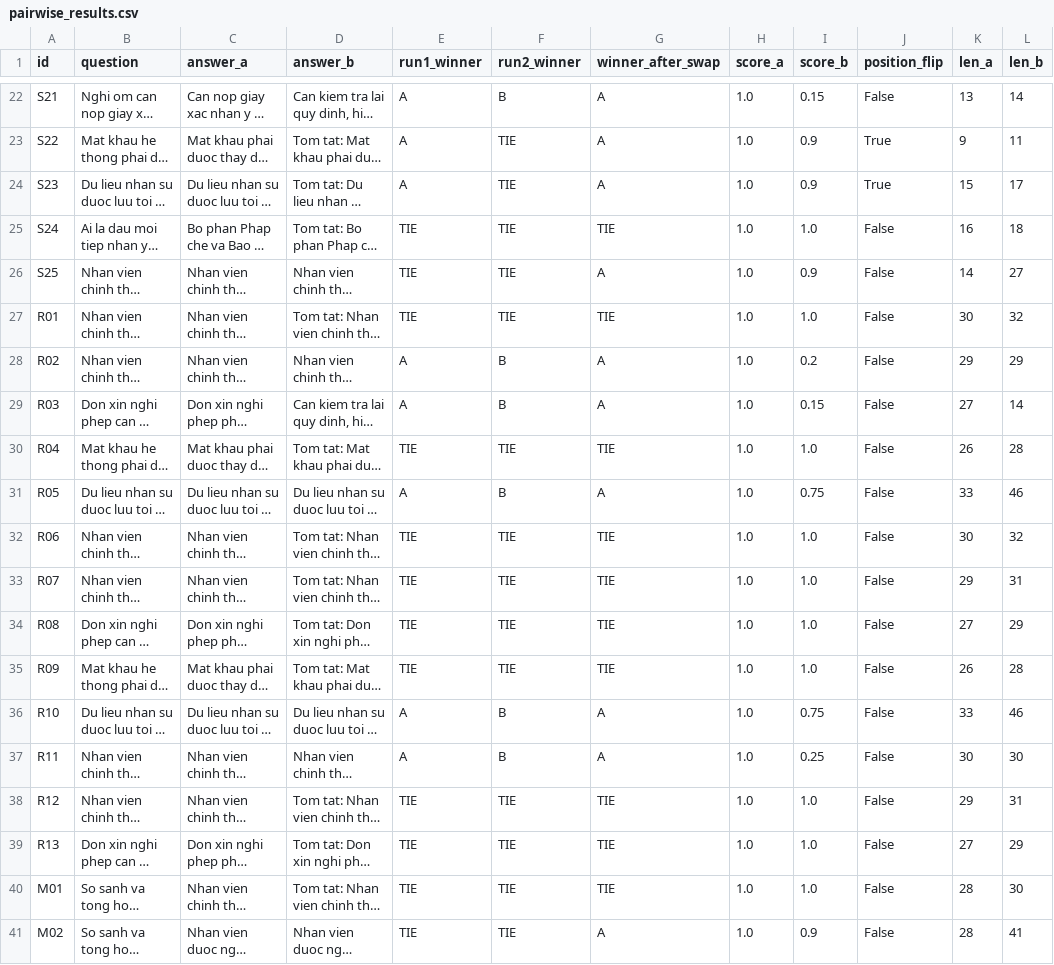
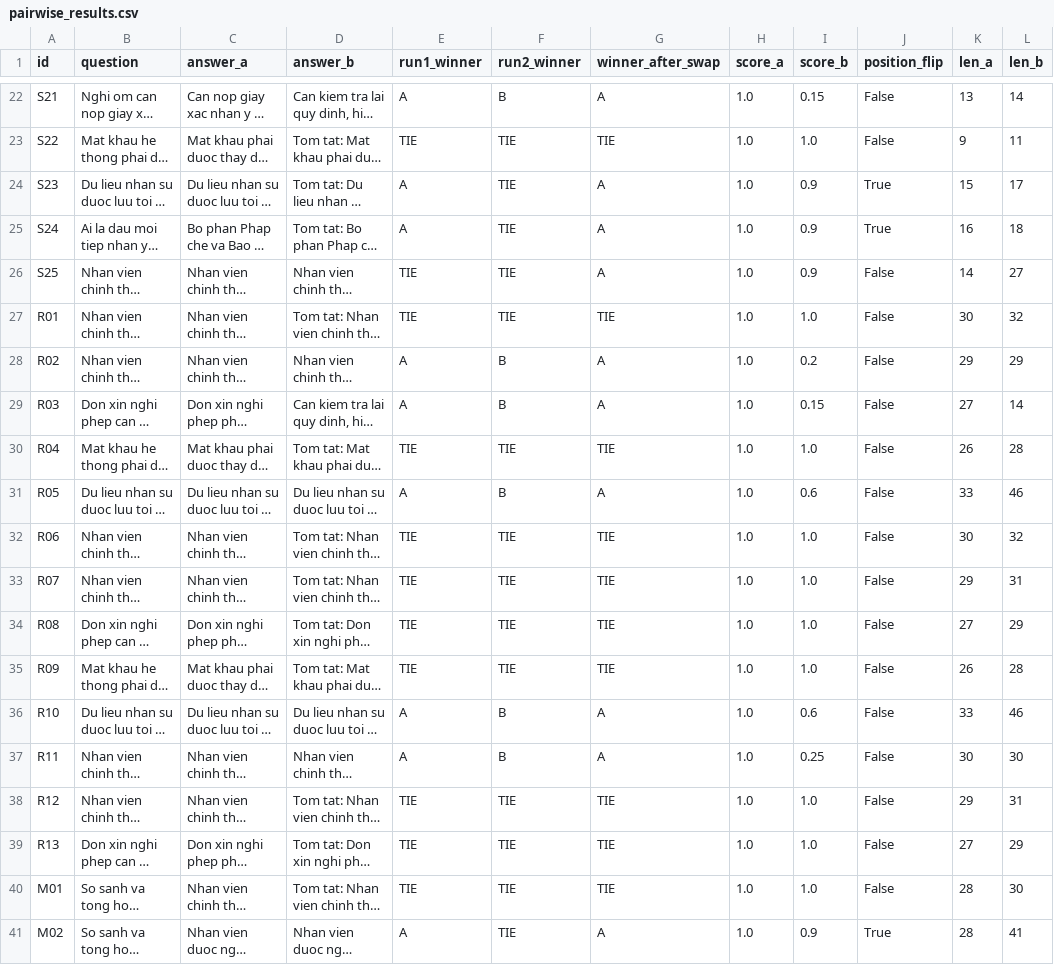
Before and after one commit to ductiens/2A202600393-NguyenDucTien-Day24, a CSV file: phase-b/pairwise_results.csv, drawn as a sheet; only a part is shown, gaps mark what is left out; long unchanged cells end in …; the diff covers the shown part only; the diff names each change by its address in the sheet, - before the commit and + after, or states it on an @@ line.

```diff
--- a/phase-b/pairwise_results.csv
+++ b/phase-b/pairwise_results.csv
-E23 (run1_winner): A
+E23 (run1_winner): TIE
-G23 (winner_after_swap): A
+G23 (winner_after_swap): TIE
-I23 (score_b): 0.9
+I23 (score_b): 1.0
-J23 (position_flip): True
+J23 (position_flip): False
-E25 (run1_winner): TIE
+E25 (run1_winner): A
-G25 (winner_after_swap): TIE
+G25 (winner_after_swap): A
-I25 (score_b): 1.0
+I25 (score_b): 0.9
-J25 (position_flip): False
+J25 (position_flip): True
-I31 (score_b): 0.75
+I31 (score_b): 0.6
-I36 (score_b): 0.75
+I36 (score_b): 0.6
-E41 (run1_winner): TIE
+E41 (run1_winner): A
-J41 (position_flip): False
+J41 (position_flip): True
```
Also changed, not shown: 29 edited cells elsewhere in this file, phase-b/cross_judge_results.csv, phase-b/human_labels.csv, 12 other files.
